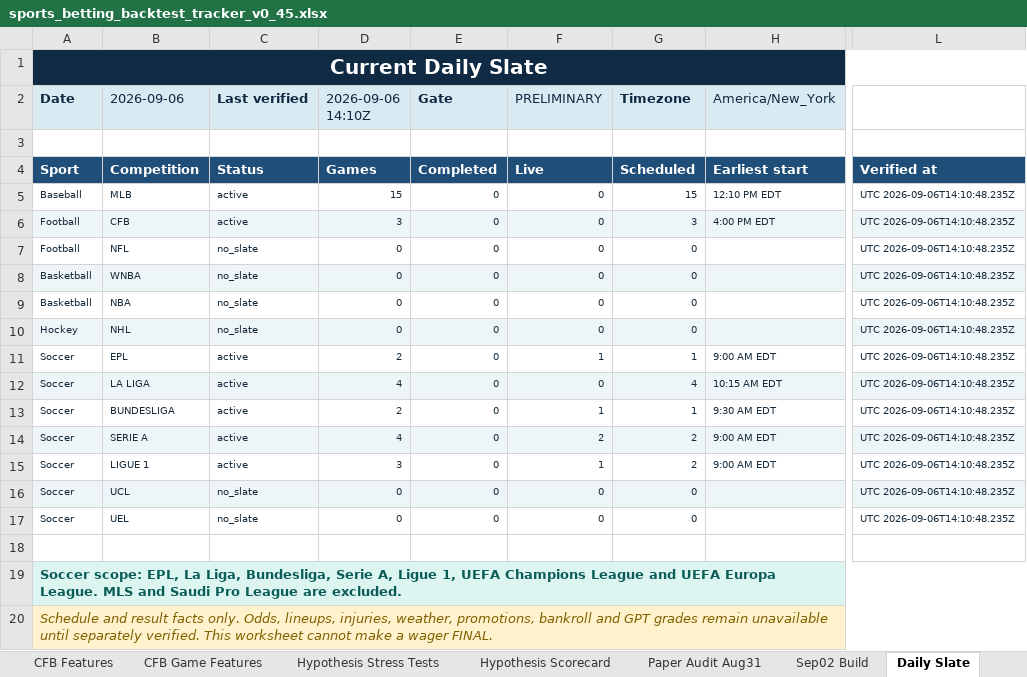
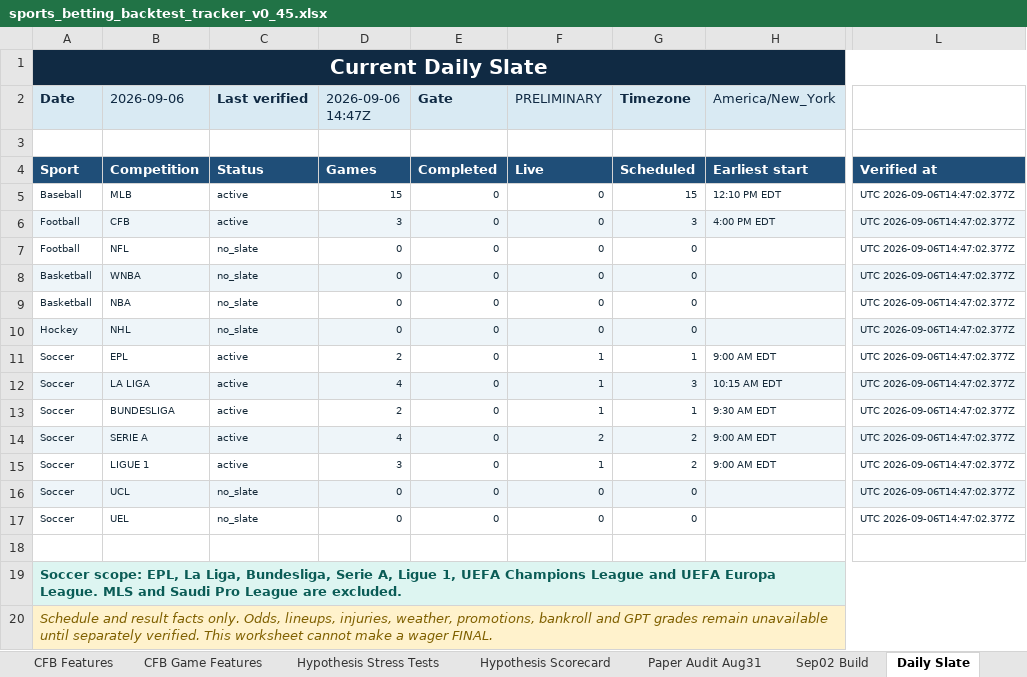
Before and after one commit to KevinKato27/SportsBetting, an Excel workbook: data/imports/sports_betting_backtest_tracker_v0_45.xlsx, sheet Daily Slate, drawn as a sheet; only a part is shown, gaps mark what is left out; values as stored, in another font and other column widths than the file's, no borders; the diff names each change by its address in the sheet, - before the commit and + after, or states it on an @@ line.

Commit message:
data: refresh Sep 6 live slate

```diff
--- a/data/imports/sports_betting_backtest_tracker_v0_45.xlsx (sheet Daily Slate)
+++ b/data/imports/sports_betting_backtest_tracker_v0_45.xlsx (sheet Daily Slate)
-D2: 2026-09-06 14:10Z
+D2: 2026-09-06 14:47Z
-L5:L17: UTC 2026-09-06T14:10:48.235Z
+L5:L17: UTC 2026-09-06T14:47:02.377Z
-F12 (PRELIMINARY): 0
+F12 (PRELIMINARY): 1
-G12 (Timezone): 4
+G12 (Timezone): 3
```
Also changed, not shown: 2 other files.
